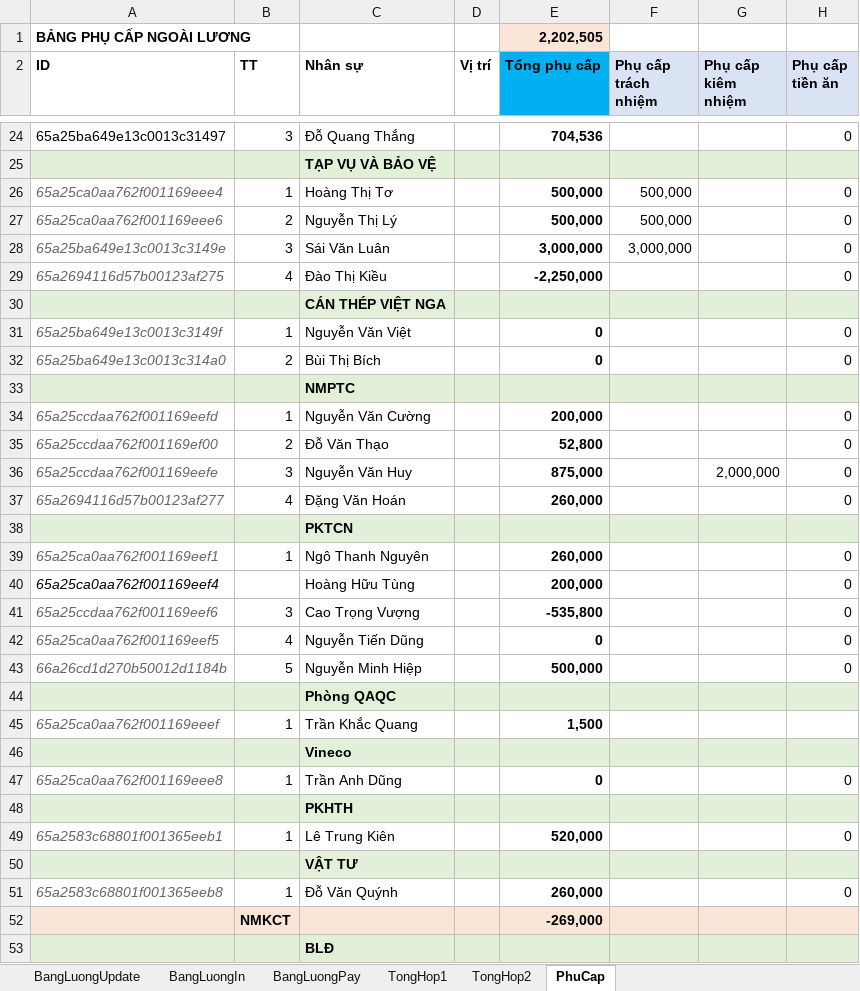
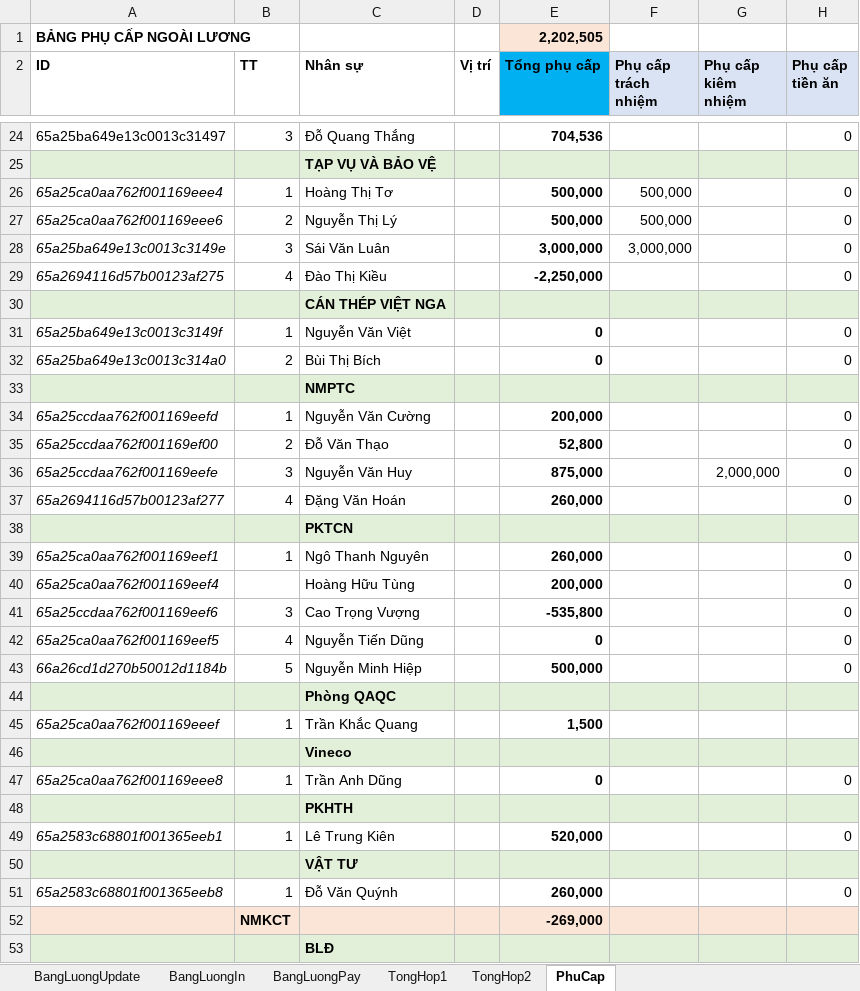
Before and after one commit to szen7dev/trixgo-cbs-micro, an Excel workbook: files/templates/excels/salary_report.xlsx, sheet PhuCap, drawn as a sheet; only a part is shown, gaps mark what is left out; values as stored, in another font and other column widths than the file's, no borders; conditional formats not drawn; the diff covers the shown part only; the diff names each change by its address in the sheet, - before the commit and + after, or states it on an @@ line.

```diff
--- a/files/templates/excels/salary_report.xlsx (sheet PhuCap)
+++ b/files/templates/excels/salary_report.xlsx (sheet PhuCap)
-A26:A29 text colour: #666666
+A26:A29 text colour: black
-A31:A32 text colour: #666666
+A31:A32 text colour: black
-A34:A37 text colour: #666666
+A34:A37 text colour: black
-A39 text colour: #666666
+A39 text colour: black
-A41:A43 text colour: #666666
+A41:A43 text colour: black
-A45 text colour: #666666
+A45 text colour: black
-A47 text colour: #666666
+A47 text colour: black
-A49 text colour: #666666
+A49 text colour: black
-A51 text colour: #666666
+A51 text colour: black
```
Also changed, not shown: cell formats elsewhere in this sheet, 3 other files.
